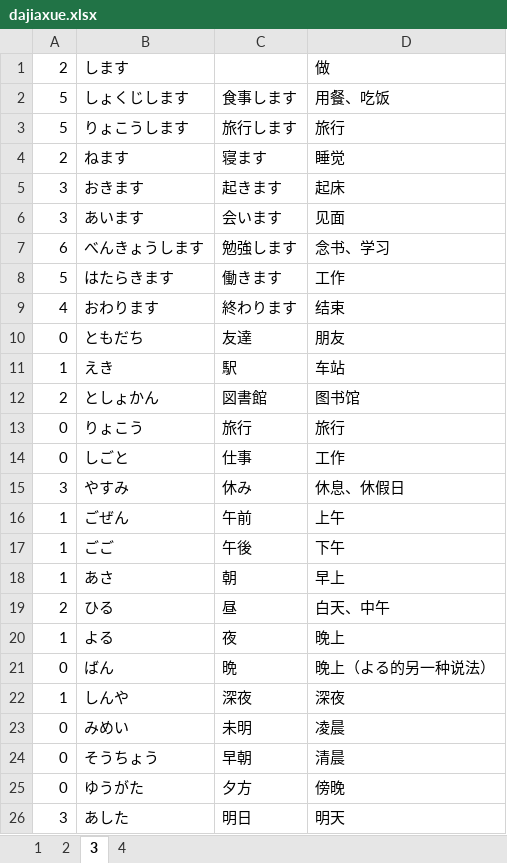
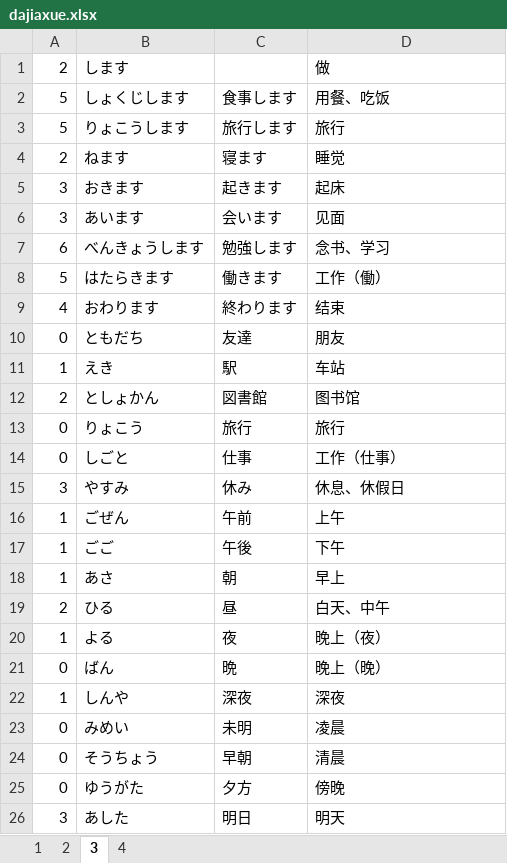
Before and after one commit to vito13/japanese_words, an Excel workbook: dajiaxue/dajiaxue.xlsx, sheet 3, drawn as a sheet; only a part is shown; values as stored, in another font and other column widths than the file's, no borders; the diff names each change by its address in the sheet, - before the commit and + after, or states it on an @@ line.

```diff
--- a/dajiaxue/dajiaxue.xlsx (sheet 3)
+++ b/dajiaxue/dajiaxue.xlsx (sheet 3)
-D8: 工作
+D8: 工作（働）
-D14: 工作
+D14: 工作（仕事）
-D20: 晚上
+D20: 晚上（夜）
-D21: 晚上（よる的另一种说法）
+D21: 晚上（晚）
```
Also changed, not shown: 8 other files.
